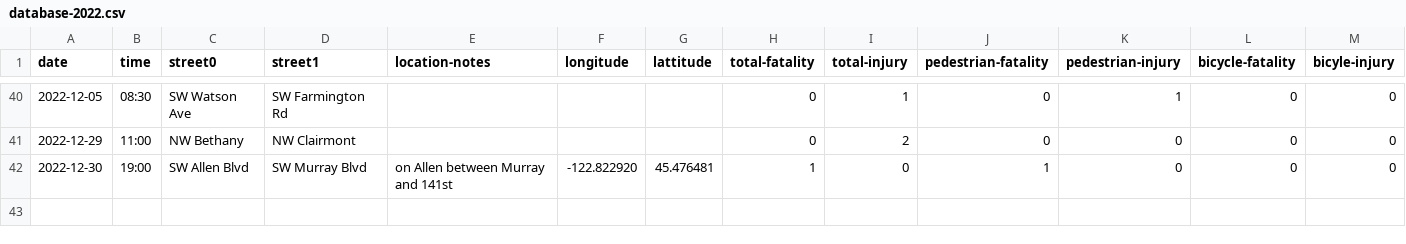
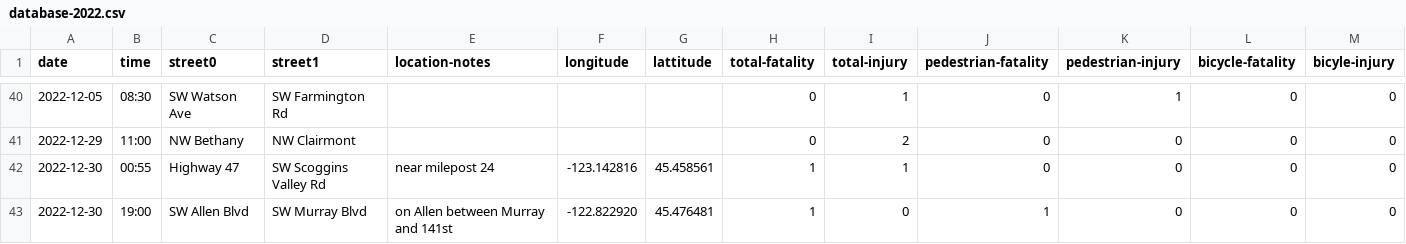
Before and after one commit to barker29/hillsboro-crashes, a CSV file: collected-data/database-2022.csv, drawn as a sheet; only a part is shown, gaps mark what is left out; rows hold the shown columns only; the diff names each change by its address in the sheet, - before the commit and + after, or states it on an @@ line.

Commit message:
December 30 2022 fatality in southern county

```diff
--- a/collected-data/database-2022.csv
+++ b/collected-data/database-2022.csv
+row 42: 2022-12-30 | 00:55 | Highway 47 | SW Scoggins Valley Rd | near milepost 24 | -123.142816 | 45.458561 | 1 | 1 | 0 | 0 | 0 | 0
```
Also changed, not shown: collected-data/database-2023.csv.
